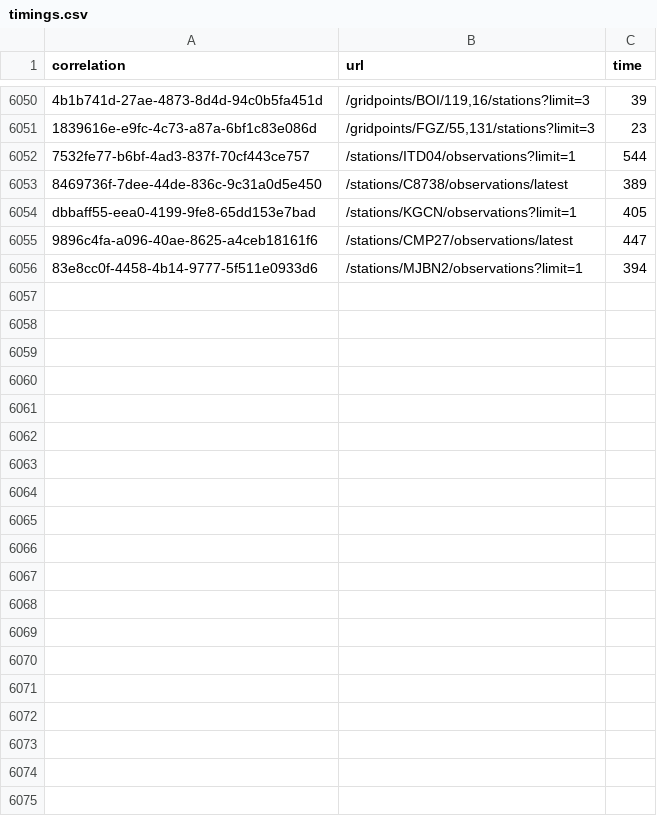
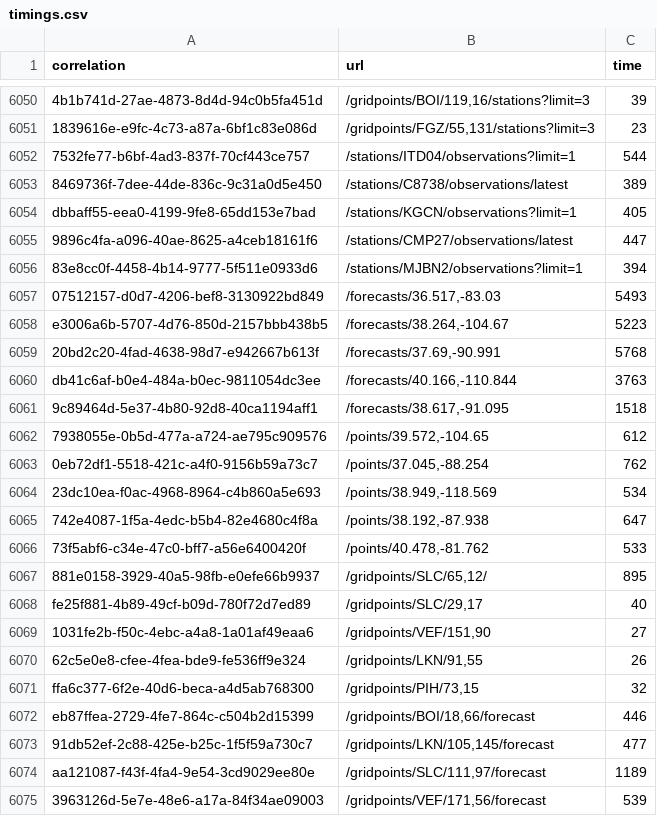
Before and after one commit to weather-gov/weather.gov, a CSV file: api-timings/timings.csv, drawn as a sheet; only a part is shown, gaps mark what is left out; the diff covers the shown part only; the diff names each change by its address in the sheet, - before the commit and + after, or states it on an @@ line.

Commit message:
update

```diff
--- a/api-timings/timings.csv
+++ b/api-timings/timings.csv
+row 6057: 07512157-d0d7-4206-bef8-3130922bd849 | /forecasts/36.517,-83.03 | 5493
+row 6058: e3006a6b-5707-4d76-850d-2157bbb438b5 | /forecasts/38.264,-104.67 | 5223
+row 6059: 20bd2c20-4fad-4638-98d7-e942667b613f | /forecasts/37.69,-90.991 | 5768
+row 6060: db41c6af-b0e4-484a-b0ec-9811054dc3ee | /forecasts/40.166,-110.844 | 3763
+row 6061: 9c89464d-5e37-4b80-92d8-40ca1194aff1 | /forecasts/38.617,-91.095 | 1518
+row 6062: 7938055e-0b5d-477a-a724-ae795c909576 | /points/39.572,-104.65 | 612
+row 6063: 0eb72df1-5518-421c-a4f0-9156b59a73c7 | /points/37.045,-88.254 | 762
+row 6064: 23dc10ea-f0ac-4968-8964-c4b860a5e693 | /points/38.949,-118.569 | 534
+row 6065: 742e4087-1f5a-4edc-b5b4-82e4680c4f8a | /points/38.192,-87.938 | 647
+row 6066: 73f5abf6-c34e-47c0-bff7-a56e6400420f | /points/40.478,-81.762 | 533
+row 6067: 881e0158-3929-40a5-98fb-e0efe66b9937 | /gridpoints/SLC/65,12/ | 895
+row 6068: fe25f881-4b89-49cf-b09d-780f72d7ed89 | /gridpoints/SLC/29,17 | 40
+row 6069: 1031fe2b-f50c-4ebc-a4a8-1a01af49eaa6 | /gridpoints/VEF/151,90 | 27
+row 6070: 62c5e0e8-cfee-4fea-bde9-fe536ff9e324 | /gridpoints/LKN/91,55 | 26
+row 6071: ffa6c377-6f2e-40d6-beca-a4d5ab768300 | /gridpoints/PIH/73,15 | 32
+row 6072: eb87ffea-2729-4fe7-864c-c504b2d15399 | /gridpoints/BOI/18,66/forecast | 446
+row 6073: 91db52ef-2c88-425e-b25c-1f5f59a730c7 | /gridpoints/LKN/105,145/forecast | 477
+row 6074: aa121087-f43f-4fa4-9e54-3cd9029ee80e | /gridpoints/SLC/111,97/forecast | 1189
+row 6075: 3963126d-5e7e-48e6-a17a-84f34ae09003 | /gridpoints/VEF/171,56/forecast | 539
```
Also changed, not shown: 16 added rows elsewhere in this file.
